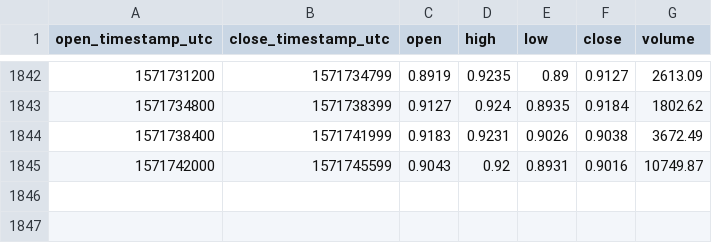
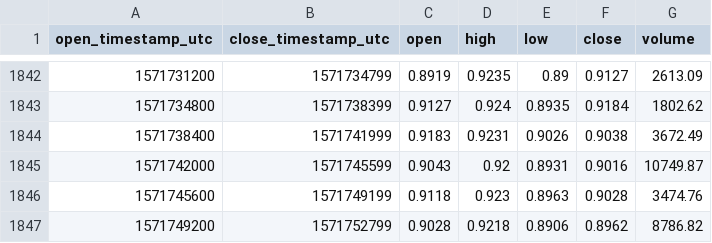
Before and after one commit to cryptobigbro/coinbasepro-XTZ-USD, a CSV file: coinbasepro-XTZ-USD-1h.csv, drawn as a sheet; only a part is shown, gaps mark what is left out; the diff names each change by its address in the sheet, - before the commit and + after, or states it on an @@ line.

Commit message:
Update OHLCV data.

```diff
--- a/coinbasepro-XTZ-USD-1h.csv
+++ b/coinbasepro-XTZ-USD-1h.csv
+row 1846: 1571745600 | 1571749199 | 0.9118 | 0.923 | 0.8963 | 0.9028 | 3474.76
+row 1847: 1571749200 | 1571752799 | 0.9028 | 0.9218 | 0.8906 | 0.8962 | 8786.82
```
Also changed, not shown: 1 other file.
